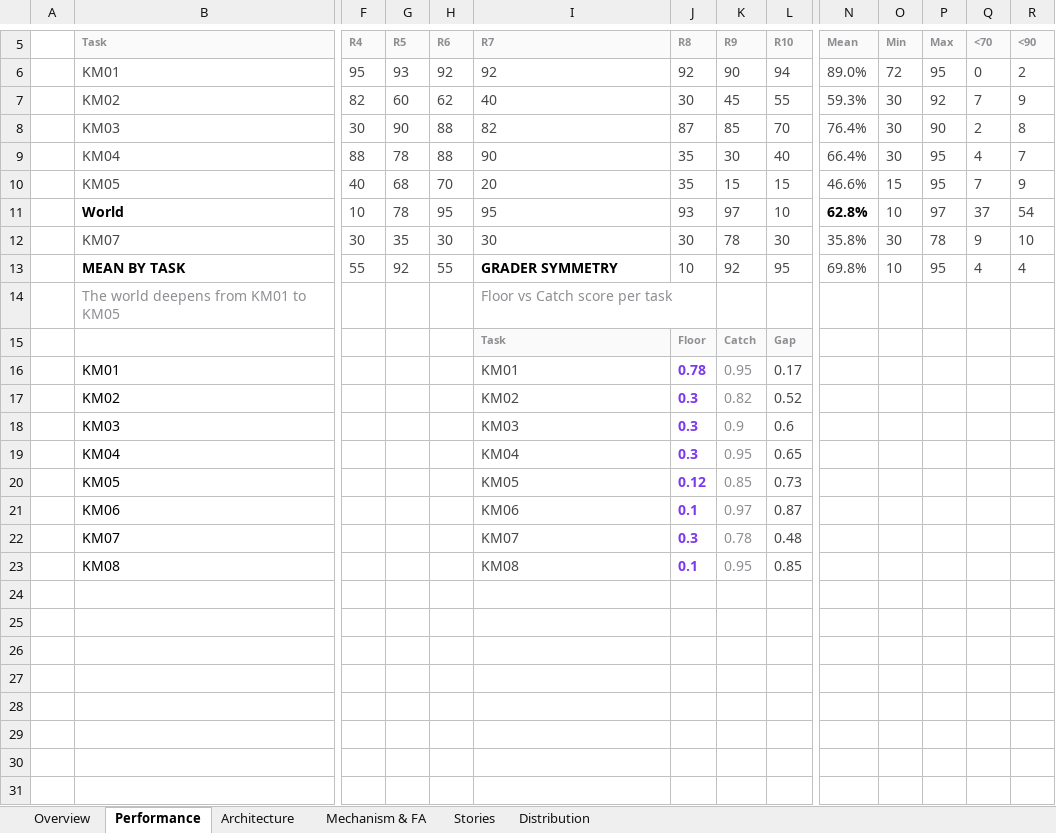
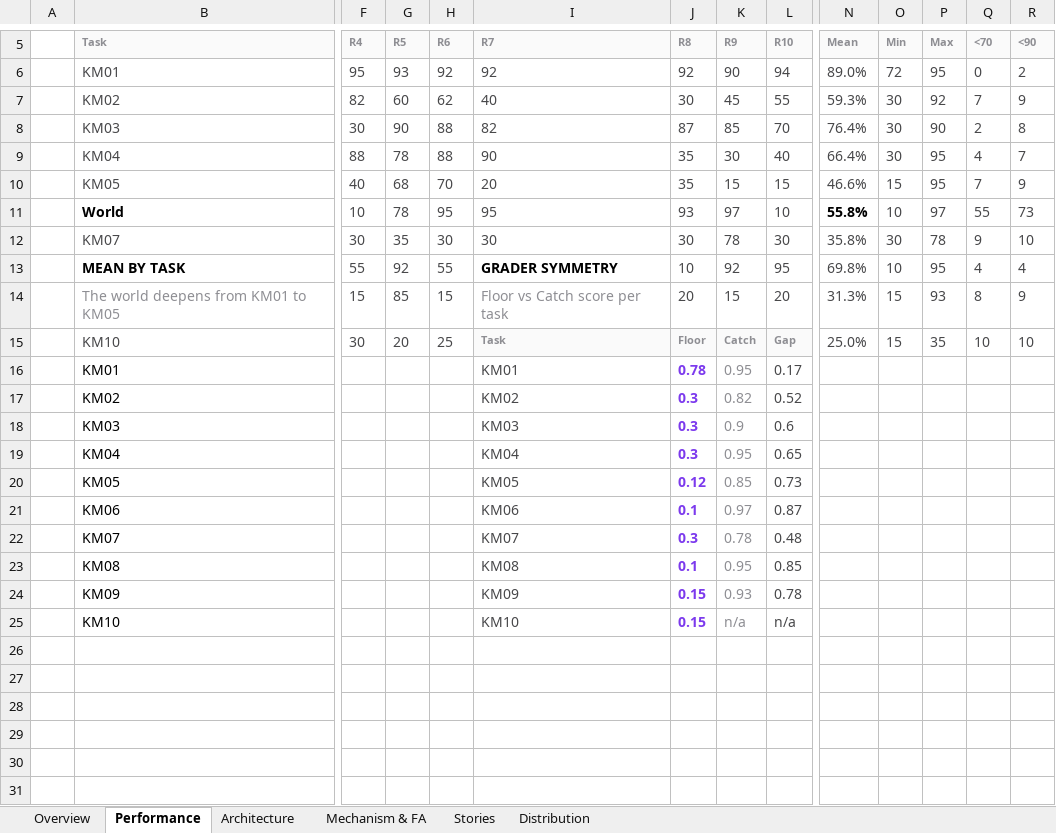
Before and after one commit to Dr-dyrane/sanctum-world-workspace, an Excel workbook: worlds/korvin-merrow/task-setup/KM-World-Performance.xlsx, sheet Performance, drawn as a sheet; only a part is shown, gaps mark what is left out; values as stored, in another font and other column widths than the file's, no borders; charts and pictures and conditional formats not drawn; removed rows and columns are numbered as before the commit, all else as after; rows hold the shown columns only; the diff names each change by its address in the sheet, - before the commit and + after, or states it on an @@ line.

```diff
--- a/worlds/korvin-merrow/task-setup/KM-World-Performance.xlsx (sheet Performance)
+++ b/worlds/korvin-merrow/task-setup/KM-World-Performance.xlsx (sheet Performance)
-N11 (Mean): 62.8%
+N11 (Mean): 55.8%
-Q11 (<70): 37
+Q11 (<70): 55
-R11 (<90): 54
+R11 (<90): 73
-row 14:  | The world deepens from KM01 to KM05 |  |  |  | Floor vs Catch score per task
-row 15:  |  |  |  |  | Task | Floor | Catch | Gap
+row 14:  | The world deepens from KM01 to KM05 | 15 | 85 | 15 | Floor vs Catch score per task | 20 | 15 | 20 | 31.3% | 15 | 93 | 8 | 9
+row 15:  | KM10 | 30 | 20 | 25 | Task | Floor | Catch | Gap | 25.0% | 15 | 35 | 10 | 10
-row 24: (empty)
+row 24:  | KM09 |  |  |  | KM09 | 0.15 | 0.93 | 0.78
-row 25: (empty)
+row 25:  | KM10 |  |  |  | KM10 | 0.15 | n/a | n/a
```
Also changed, not shown: sheet Distribution, sheet Mechanism & FA, sheet Overview, sheet Architecture, charts or pictures, 9 other files.
